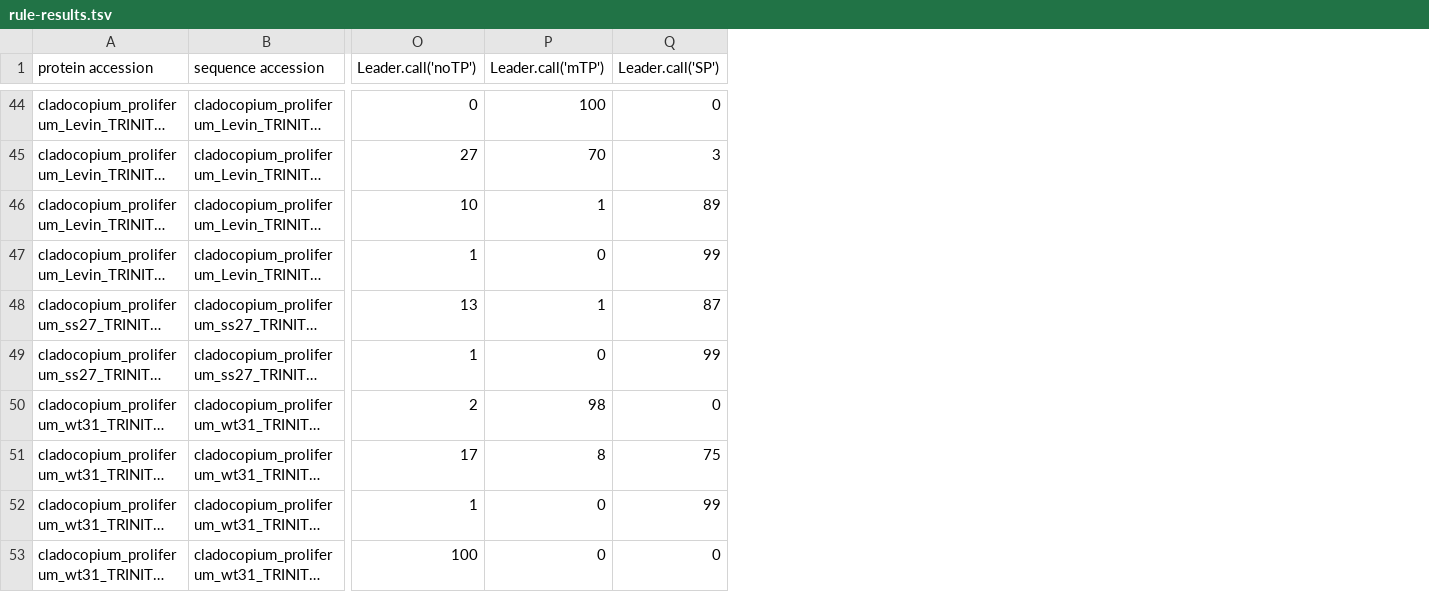
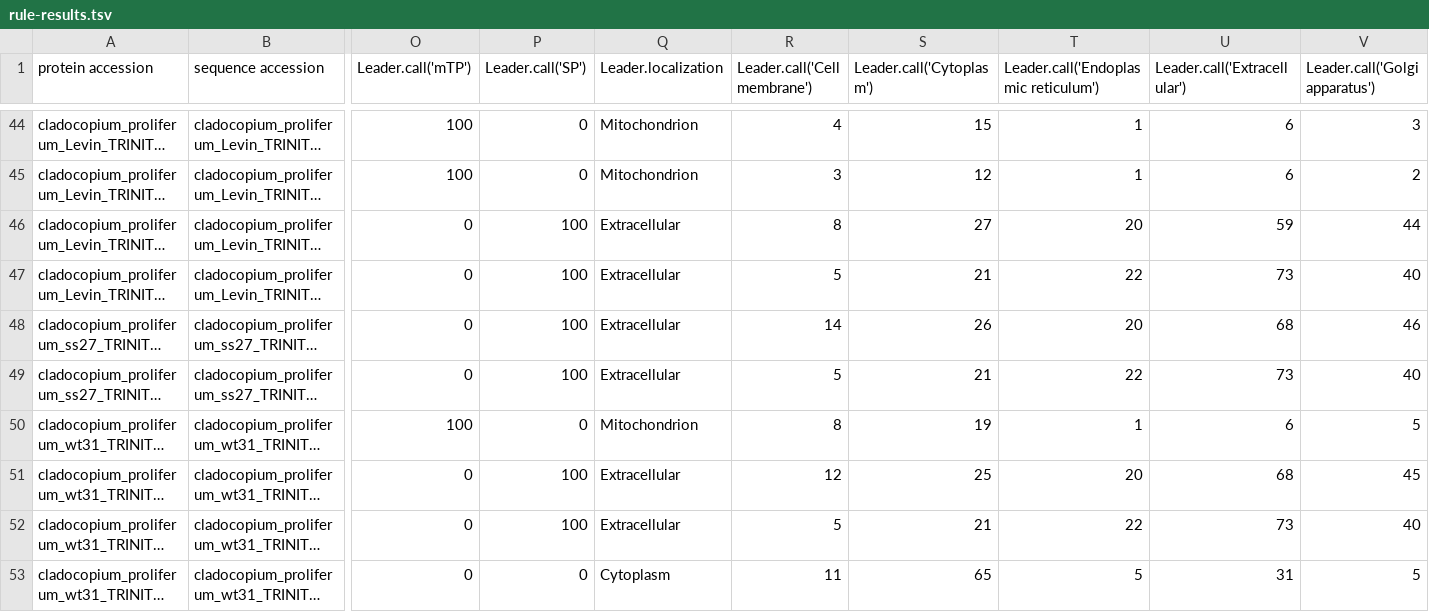
Before and after one commit to benjiec/tangle-coral, a TSV file: notes/sod/res-sp_MnFeSOD_algae/rule-results.tsv, drawn as a sheet; only a part is shown, gaps mark what is left out; long unchanged cells end in …; removed rows and columns are numbered as before the commit, all else as after; the diff covers the shown part only; the diff names each change by its address in the sheet, - before the commit and + after, or states it on an @@ line.

```diff
--- a/notes/sod/res-sp_MnFeSOD_algae/rule-results.tsv
+++ b/notes/sod/res-sp_MnFeSOD_algae/rule-results.tsv
-column O (Leader.call('noTP')), rows 44-53: 0 | 27 | 10 | 1 | 13 | 1 | 2 | 17 | 1 | 100
+column Q (Leader.localization), rows 44-53: Mitochondrion | Mitochondrion | Extracellular | Extracellular | Extracellular | Extracellular | Mitochondrion | Extracellular | Extracellular | Cytoplasm
+column R (Leader.call('Cell membrane')), rows 44-53: 4 | 3 | 8 | 5 | 14 | 5 | 8 | 12 | 5 | 11
+column S (Leader.call('Cytoplasm')), rows 44-53: 15 | 12 | 27 | 21 | 26 | 21 | 19 | 25 | 21 | 65
+column T, row 1: Leader.call('Endoplasmic reticulum'); rows 44-53: 1 | 1 | 20 | 22 | 20 | 22 | 1 | 20 | 22 | 5
+column U (Leader.call('Extracellular')), rows 44-53: 6 | 6 | 59 | 73 | 68 | 73 | 6 | 68 | 73 | 31
+column V (Leader.call('Golgi apparatus')), rows 44-53: 3 | 2 | 44 | 40 | 46 | 40 | 5 | 45 | 40 | 5
-O45 (Leader.call('mTP')): 70
+O45 (Leader.call('mTP')): 100
-P45 (Leader.call('SP')): 3
+P45 (Leader.call('SP')): 0
-O46 (Leader.call('mTP')): 1
+O46 (Leader.call('mTP')): 0
-P46 (Leader.call('SP')): 89
+P46 (Leader.call('SP')): 100
-P47 (Leader.call('SP')): 99
+P47 (Leader.call('SP')): 100
-O48 (Leader.call('mTP')): 1
+O48 (Leader.call('mTP')): 0
-P48 (Leader.call('SP')): 87
+P48 (Leader.call('SP')): 100
-P49 (Leader.call('SP')): 99
+P49 (Leader.call('SP')): 100
-O50 (Leader.call('mTP')): 98
+O50 (Leader.call('mTP')): 100
-O51 (Leader.call('mTP')): 8
+O51 (Leader.call('mTP')): 0
-P51 (Leader.call('SP')): 75
+P51 (Leader.call('SP')): 100
-P52 (Leader.call('SP')): 99
+P52 (Leader.call('SP')): 100
```
Also changed, not shown: 9 added columns and 93 edited cells elsewhere in this file, notes/sod/res-mt_MnSOD_cnidaria/rule-results.tsv, 23 other files.
